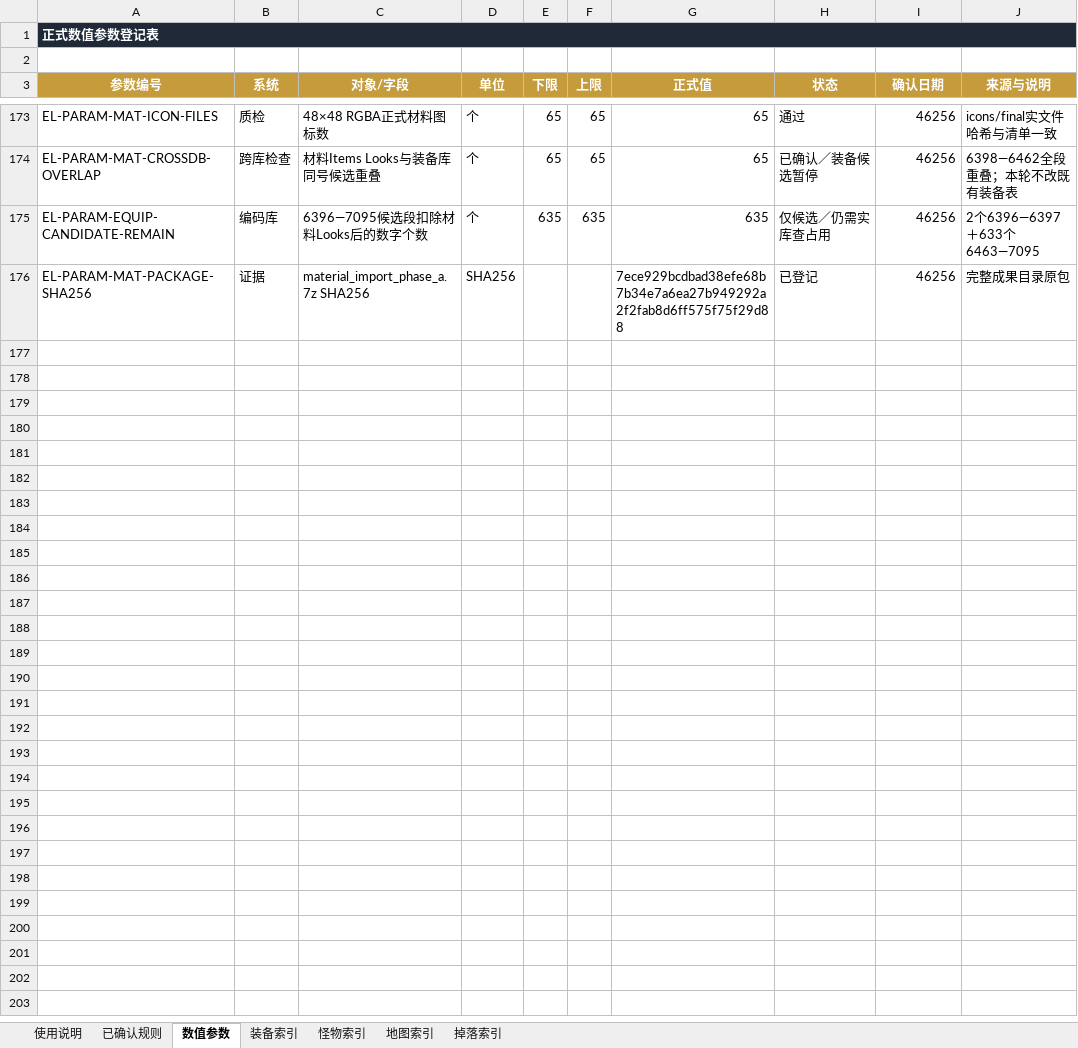
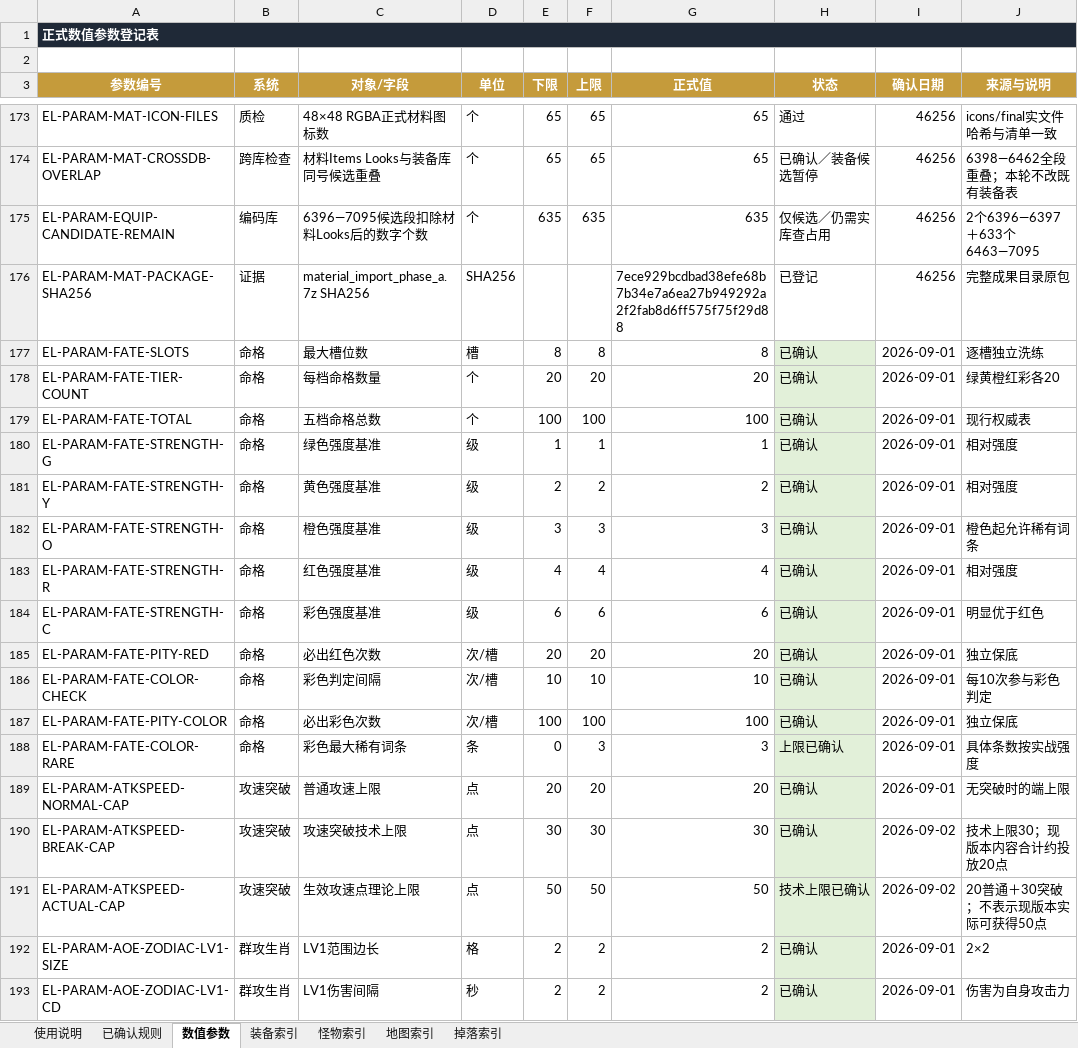
Before and after one commit to fanggang78951-creator/MIR, an Excel workbook: codex_tasks/艾尔登法环_第一二大陆_Codex施工包_20260821/项目档案/02_已确认规则与数值.xlsx, sheet 数值参数, drawn as a sheet; only a part is shown, gaps mark what is left out; values as stored, in another font and other column widths than the file's, no borders; conditional formats not drawn; the diff covers the shown part only; the diff names each change by its address in the sheet, - before the commit and + after, or states it on an @@ line.

```diff
--- a/codex_tasks/艾尔登法环_第一二大陆_Codex施工包_20260821/项目档案/02_已确认规则与数值.xlsx (sheet 数值参数)
+++ b/codex_tasks/艾尔登法环_第一二大陆_Codex施工包_20260821/项目档案/02_已确认规则与数值.xlsx (sheet 数值参数)
+row 177: EL-PARAM-FATE-SLOTS | 命格 | 最大槽位数 | 槽 | 8 | 8 | 8 | 已确认 | 2026-09-01 | 逐槽独立洗练
+row 178: EL-PARAM-FATE-TIER-COUNT | 命格 | 每档命格数量 | 个 | 20 | 20 | 20 | 已确认 | 2026-09-01 | 绿黄橙红彩各20
+row 179: EL-PARAM-FATE-TOTAL | 命格 | 五档命格总数 | 个 | 100 | 100 | 100 | 已确认 | 2026-09-01 | 现行权威表
+row 180: EL-PARAM-FATE-STRENGTH-G | 命格 | 绿色强度基准 | 级 | 1 | 1 | 1 | 已确认 | 2026-09-01 | 相对强度
+row 181: EL-PARAM-FATE-STRENGTH-Y | 命格 | 黄色强度基准 | 级 | 2 | 2 | 2 | 已确认 | 2026-09-01 | 相对强度
+row 182: EL-PARAM-FATE-STRENGTH-O | 命格 | 橙色强度基准 | 级 | 3 | 3 | 3 | 已确认 | 2026-09-01 | 橙色起允许稀有词条
+row 183: EL-PARAM-FATE-STRENGTH-R | 命格 | 红色强度基准 | 级 | 4 | 4 | 4 | 已确认 | 2026-09-01 | 相对强度
+row 184: EL-PARAM-FATE-STRENGTH-C | 命格 | 彩色强度基准 | 级 | 6 | 6 | 6 | 已确认 | 2026-09-01 | 明显优于红色
+row 185: EL-PARAM-FATE-PITY-RED | 命格 | 必出红色次数 | 次/槽 | 20 | 20 | 20 | 已确认 | 2026-09-01 | 独立保底
+row 186: EL-PARAM-FATE-COLOR-CHECK | 命格 | 彩色判定间隔 | 次/槽 | 10 | 10 | 10 | 已确认 | 2026-09-01 | 每10次参与彩色判定
+row 187: EL-PARAM-FATE-PITY-COLOR | 命格 | 必出彩色次数 | 次/槽 | 100 | 100 | 100 | 已确认 | 2026-09-01 | 独立保底
+row 188: EL-PARAM-FATE-COLOR-RARE | 命格 | 彩色最大稀有词条 | 条 | 0 | 3 | 3 | 上限已确认 | 2026-09-01 | 具体条数按实战强度
+row 189: EL-PARAM-ATKSPEED-NORMAL-CAP | 攻速突破 | 普通攻速上限 | 点 | 20 | 20 | 20 | 已确认 | 2026-09-01 | 无突破时的端上限
+row 190: EL-PARAM-ATKSPEED-BREAK-CAP | 攻速突破 | 攻速突破技术上限 | 点 | 30 | 30 | 30 | 已确认 | 2026-09-02 | 技术上限30；现版本内容合计约投放20点
+row 191: EL-PARAM-ATKSPEED-ACTUAL-CAP | 攻速突破 | 生效攻速点理论上限 | 点 | 50 | 50 | 50 | 技术上限已确认 | 2026-09-02 | 20普通＋30突破；不表示现版本实际可获得50点
+row 192: EL-PARAM-AOE-ZODIAC-LV1-SIZE | 群攻生肖 | LV1范围边长 | 格 | 2 | 2 | 2 | 已确认 | 2026-09-01 | 2×2
+row 193: EL-PARAM-AOE-ZODIAC-LV1-CD | 群攻生肖 | LV1伤害间隔 | 秒 | 2 | 2 | 2 | 已确认 | 2026-09-01 | 伤害为自身攻击力
```
Also changed, not shown: 30 added rows and 10 edited cells elsewhere in this sheet, sheet 已确认规则, sheet 掉落索引, sheet 怪物索引, sheet 地图索引, sheet 装备索引, sheet 使用说明, 5 other files.
